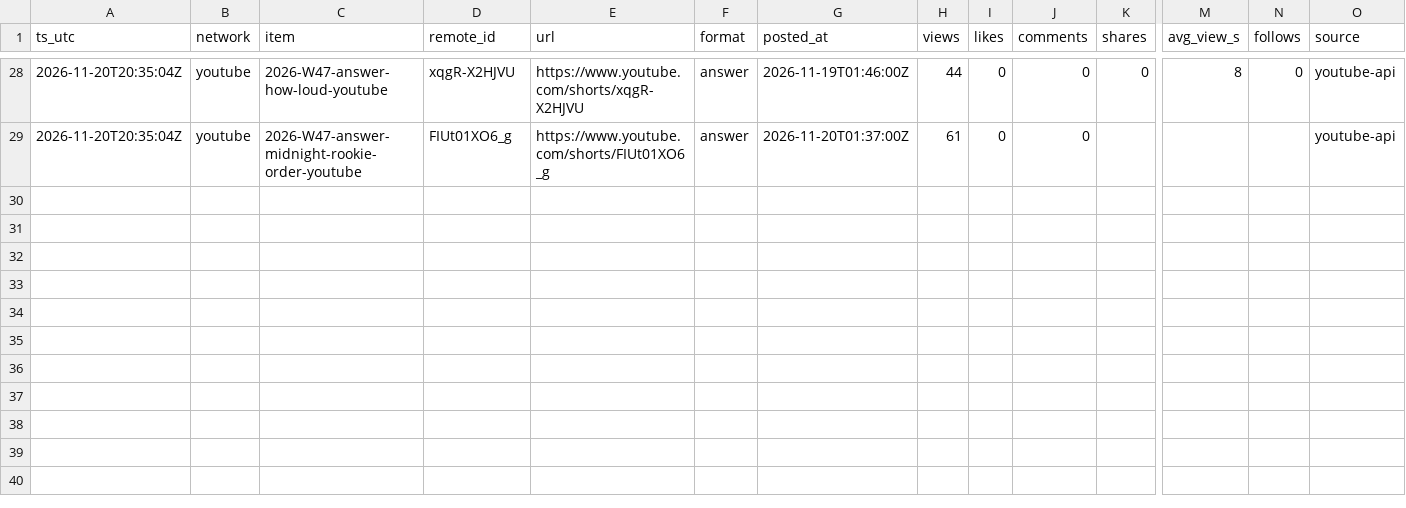
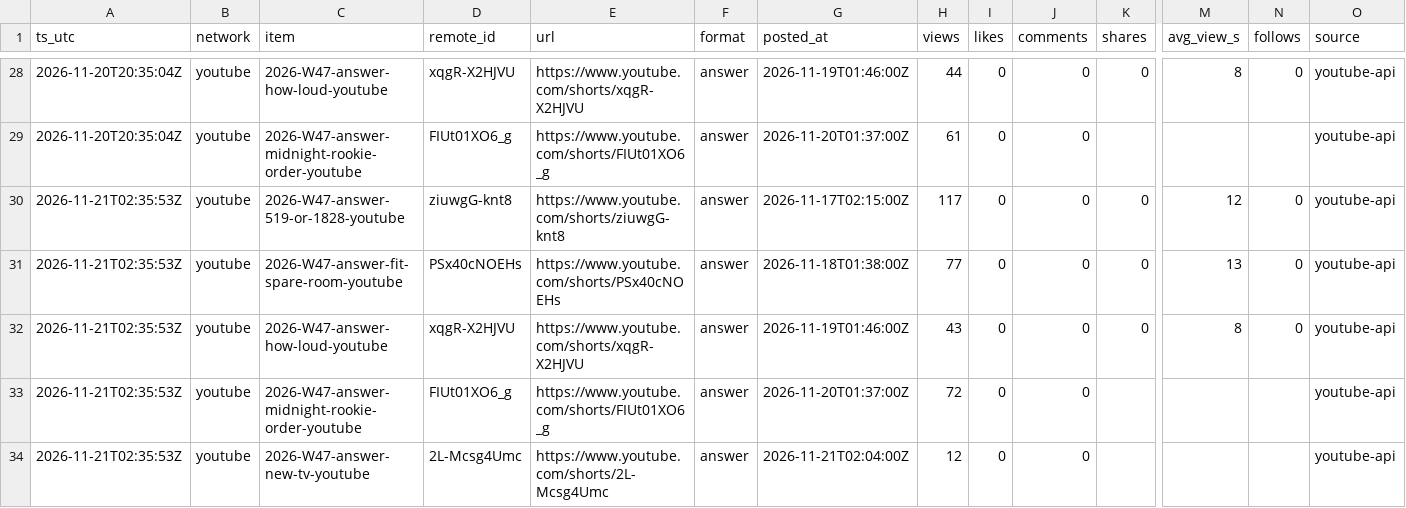
Before and after one commit to everfields/roomracer-social, a CSV file: metrics/posts.csv, drawn as a sheet; only a part is shown, gaps mark what is left out; rows hold the shown columns only; the diff names each change by its address in the sheet, - before the commit and + after, or states it on an @@ line.

```diff
--- a/metrics/posts.csv
+++ b/metrics/posts.csv
+row 30: 2026-11-21T02:35:53Z | youtube | 2026-W47-answer-519-or-1828-youtube | ziuwgG-knt8 | https://www.youtube.com/shorts/ziuwgG-knt8 | answer | 2026-11-17T02:15:00Z | 117 | 0 | 0 | 0 | 12 | 0 | youtube-api
+row 31: 2026-11-21T02:35:53Z | youtube | 2026-W47-answer-fit-spare-room-youtube | PSx40cNOEHs | https://www.youtube.com/shorts/PSx40cNOEHs | answer | 2026-11-18T01:38:00Z | 77 | 0 | 0 | 0 | 13 | 0 | youtube-api
+row 32: 2026-11-21T02:35:53Z | youtube | 2026-W47-answer-how-loud-youtube | xqgR-X2HJVU | https://www.youtube.com/shorts/xqgR-X2HJVU | answer | 2026-11-19T01:46:00Z | 43 | 0 | 0 | 0 | 8 | 0 | youtube-api
+row 33: 2026-11-21T02:35:53Z | youtube | 2026-W47-answer-midnight-rookie-order-youtube | FIUt01XO6_g | https://www.youtube.com/shorts/FIUt01XO6_g | answer | 2026-11-20T01:37:00Z | 72 | 0 | 0 |  |  |  | youtube-api
+row 34: 2026-11-21T02:35:53Z | youtube | 2026-W47-answer-new-tv-youtube | 2L-Mcsg4Umc | https://www.youtube.com/shorts/2L-Mcsg4Umc | answer | 2026-11-21T02:04:00Z | 12 | 0 | 0 |  |  |  | youtube-api
```
Also changed, not shown: metrics/accounts.csv, 2 other files.
